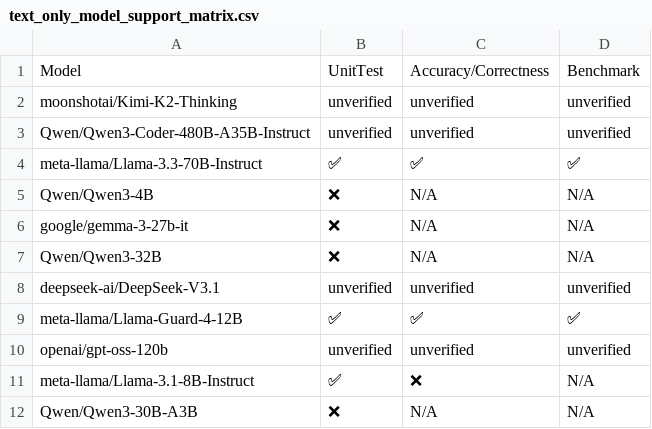
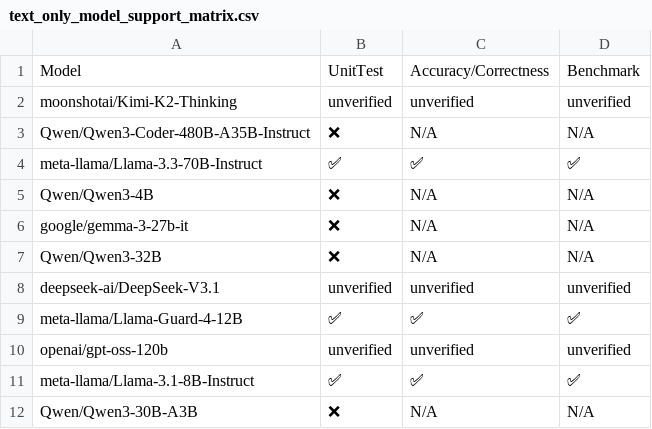
Before and after one commit to inkitori/claude-deepseek-v4, a CSV file: support_matrices/nightly/v6/text_only_model_support_matrix.csv, drawn as a sheet.

Commit message:
[skip ci] Update nightly support matrices (v6/v7)
Signed-off-by: Buildkite Bot <buildkite-bot@users.noreply.github.com>

```diff
--- a/support_matrices/nightly/v6/text_only_model_support_matrix.csv
+++ b/support_matrices/nightly/v6/text_only_model_support_matrix.csv
@@ -2,3 +2,3 @@ Model,UnitTest,Accuracy/Correctness,Benchmark
 "moonshotai/Kimi-K2-Thinking",unverified,unverified,unverified
-"Qwen/Qwen3-Coder-480B-A35B-Instruct",unverified,unverified,unverified
+"Qwen/Qwen3-Coder-480B-A35B-Instruct",❌,N/A,N/A
 "meta-llama/Llama-3.3-70B-Instruct",✅,✅,✅
@@ -10,3 +10,3 @@ Model,UnitTest,Accuracy/Correctness,Benchmark
 "openai/gpt-oss-120b",unverified,unverified,unverified
-"meta-llama/Llama-3.1-8B-Instruct",✅,❌,N/A
+"meta-llama/Llama-3.1-8B-Instruct",✅,✅,✅
 "Qwen/Qwen3-30B-A3B",❌,N/A,N/A
```
Also changed, not shown: support_matrices/nightly/v6/feature_support_matrix.csv, support_matrices/nightly/v6/kernel_support_matrix-microbenchmarks.csv, 7 other files.
